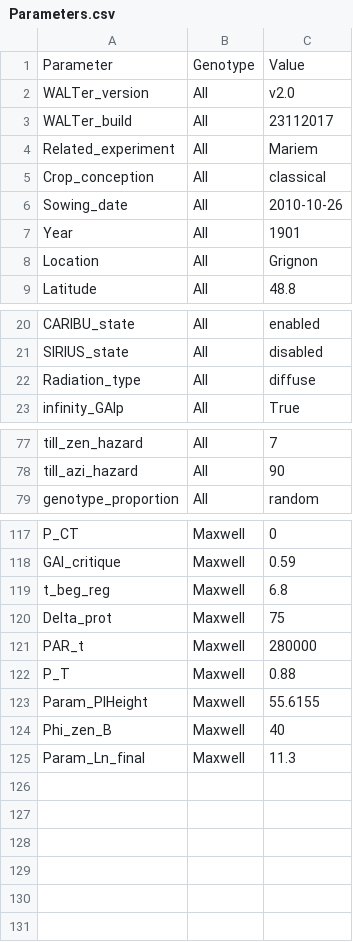
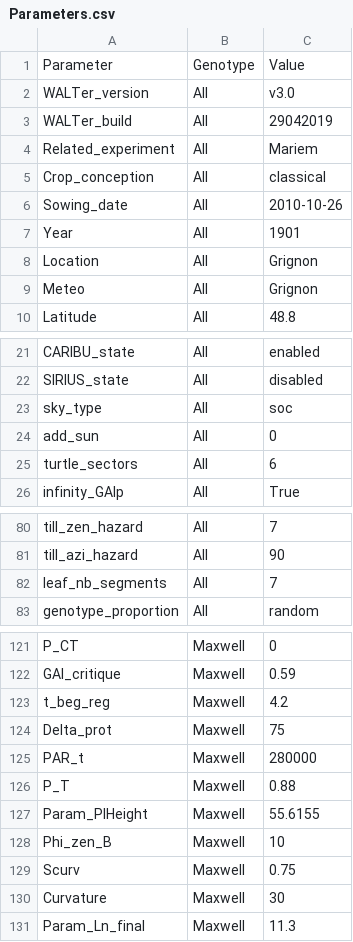
Before and after one commit to openalea/WALTer, a CSV file: src/walter_data/ref_output/Parameters.csv, drawn as a sheet; only a part is shown, gaps mark what is left out.

```diff
--- a/src/walter_data/ref_output/Parameters.csv
+++ b/src/walter_data/ref_output/Parameters.csv
@@ -1,4 +1,4 @@
 Parameter	Genotype	Value
-WALTer_version	All	v2.0
-WALTer_build	All	23112017
+WALTer_version	All	v3.0
+WALTer_build	All	29042019
 Related_experiment	All	Mariem
@@ -8,2 +8,3 @@ Year	All	1901
 Location	All	Grignon
+Meteo	All	Grignon
 Latitude	All	48.8
@@ -21,3 +22,5 @@ CARIBU_state	All	enabled
 SIRIUS_state	All	disabled
-Radiation_type	All	diffuse
+sky_type	All	soc
+add_sun	All	0
+turtle_sectors	All	6
 infinity_GAIp	All	True
@@ -78,2 +81,3 @@ till_zen_hazard	All	7
 till_azi_hazard	All	90
+leaf_nb_segments	All	7
 genotype_proportion	All	random
@@ -118,3 +122,3 @@ P_CT	Maxwell	0
 GAI_critique	Maxwell	0.59
-t_beg_reg	Maxwell	6.8
+t_beg_reg	Maxwell	4.2
 Delta_prot	Maxwell	75
@@ -123,3 +127,5 @@ P_T	Maxwell	0.88
 Param_PlHeight	Maxwell	55.6155
-Phi_zen_B	Maxwell	40
+Phi_zen_B	Maxwell	10
+Scurv	Maxwell	0.75
+Curvature	Maxwell	30
 Param_Ln_final	Maxwell	11.3
```
Also changed, not shown: src/walter_data/ref_output/GAI.csv, src/walter_data/ref_output/PAR_per_axes.csv, 10 other files.
